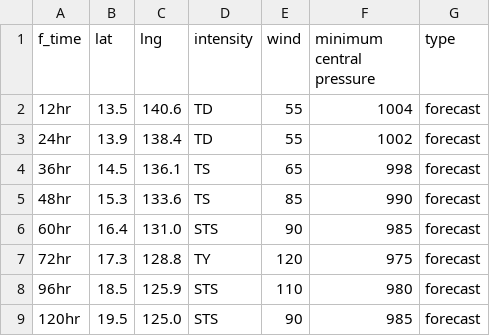
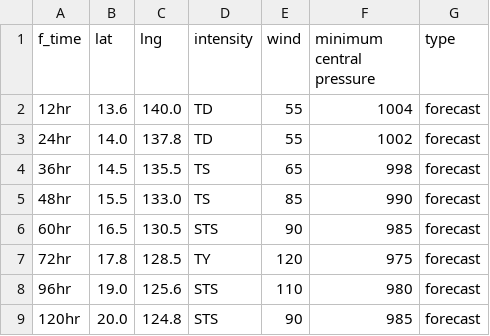
Before and after one commit to zax41006-bot/MMC-TC-GIS, a CSV file: forecast_track_A.csv, drawn as a sheet.

Commit message:
Update forecast_track_A.csv

```diff
--- a/forecast_track_A.csv
+++ b/forecast_track_A.csv
@@ -1,9 +1,9 @@
 f_time,lat,lng,intensity,wind,minimum central pressure,type
-12hr,13.5,140.6,TD,55,1004,forecast
-24hr,13.9,138.4,TD,55,1002,forecast
-36hr,14.5,136.1,TS,65,998,forecast
-48hr,15.3,133.6,TS,85,990,forecast
-60hr,16.4,131.0,STS,90,985,forecast
-72hr,17.3,128.8,TY,120,975,forecast
-96hr,18.5,125.9,STS,110,980,forecast
-120hr,19.5,125.0,STS,90,985,forecast
+12hr,13.6,140.0,TD,55,1004,forecast
+24hr,14.0,137.8,TD,55,1002,forecast
+36hr,14.5,135.5,TS,65,998,forecast
+48hr,15.5,133.0,TS,85,990,forecast
+60hr,16.5,130.5,STS,90,985,forecast
+72hr,17.8,128.5,TY,120,975,forecast
+96hr,19.0,125.6,STS,110,980,forecast
+120hr,20.0,124.8,STS,90,985,forecast
```
